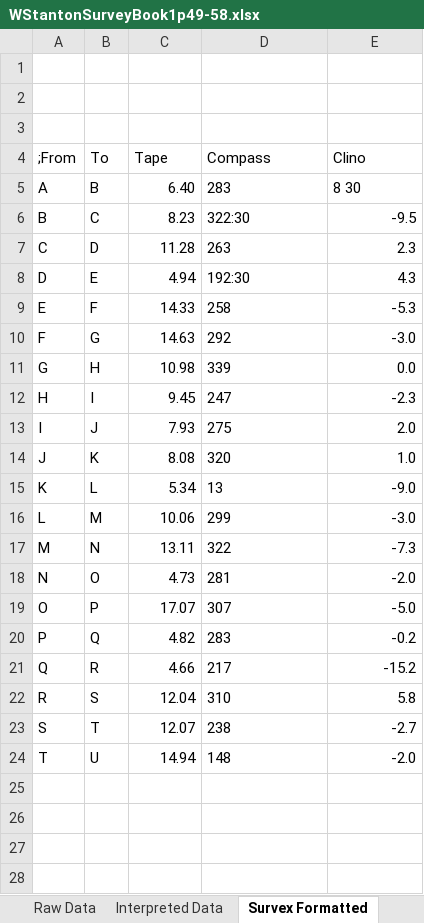
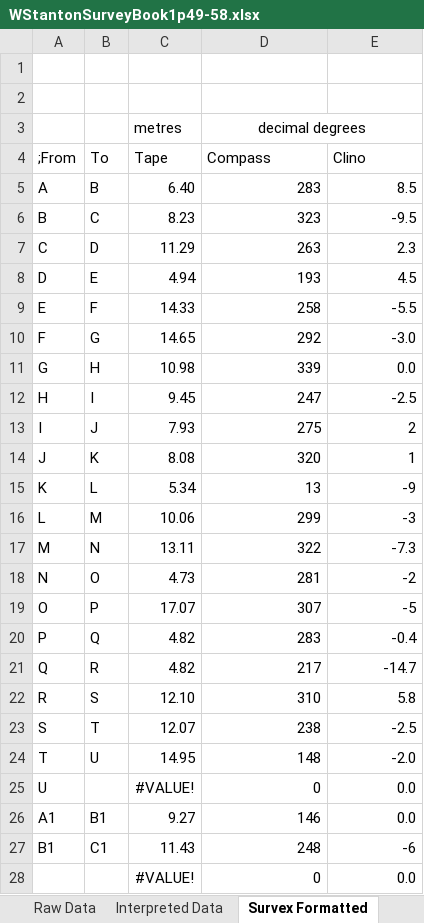
Before and after one commit to AndrewAkinson/caves-mendip-swildons, an Excel workbook: WISLogbookTranscription/WStantonSurveyBook1p49-58.xlsx, sheet Survex Formatted, drawn as a sheet; only a part is shown; values as stored, in another font and other column widths than the file's, no borders; the diff covers the shown part only; the diff names each change by its address in the sheet, - before the commit and + after, or states it on an @@ line.

Commit message:
Updated data converting formulae to correctly handle and convert original format data, and calculate checksums for error checking. Entered survey data for pages 49-56 of WIS logbook 1.
SVN-Revision: r7
SVN-URL: https://www.cave-registry.org.uk/svn/WookeyCatchment/Swildons

```diff
--- a/WISLogbookTranscription/WStantonSurveyBook1p49-58.xlsx (sheet Survex Formatted)
+++ b/WISLogbookTranscription/WStantonSurveyBook1p49-58.xlsx (sheet Survex Formatted)
-row 3: (empty)
+row 3:  |  | metres | decimal degrees
+D3:E3 merged
-D5:E5 alignment: left
+D5:E5 alignment: right
-E5 (Clino): 8 30
+E5 (Clino): 8.5
-D6 (Compass): 322:30
+D6 (Compass): 323
-D6:D24 alignment: left
+D6:D24 alignment: right
-C7 (Tape): 11.28
+C7 (Tape): 11.29
-D8 (Compass): 192:30
+D8 (Compass): 193
-E8 (Clino): 4.3
+E8 (Clino): 4.5
-E9 (Clino): -5.3
+E9 (Clino): -5.5
-C10 (Tape): 14.63
+C10 (Tape): 14.65
-E12 (Clino): -2.3
+E12 (Clino): -2.5
-E13 (Clino): 2.0
+E13 (Clino): 2
-E14 (Clino): 1.0
+E14 (Clino): 1
-E15 (Clino): -9.0
+E15 (Clino): -9
-E16 (Clino): -3.0
+E16 (Clino): -3
-E18 (Clino): -2.0
+E18 (Clino): -2
-E19 (Clino): -5.0
+E19 (Clino): -5
-E20 (Clino): -0.2
+E20 (Clino): -0.4
-C21 (Tape): 4.66
+C21 (Tape): 4.82
-E21 (Clino): -15.2
+E21 (Clino): -14.7
-C22 (Tape): 12.04
+C22 (Tape): 12.10
-E23 (Clino): -2.7
+E23 (Clino): -2.5
-C24 (Tape): 14.94
+C24 (Tape): 14.95
+row 25: U |  | #VALUE! | 0 | 0.0
+row 26: A1 | B1 | 9.27 | 146 | 0.0
+row 27: B1 | C1 | 11.43 | 248 | -6
+row 28:  |  | #VALUE! | 0 | 0.0
```
Also changed, not shown: 91 added rows elsewhere in this sheet, sheet Interpreted Data, sheet Therion Formatted, sheet Raw Data, formulas that keep their value.
